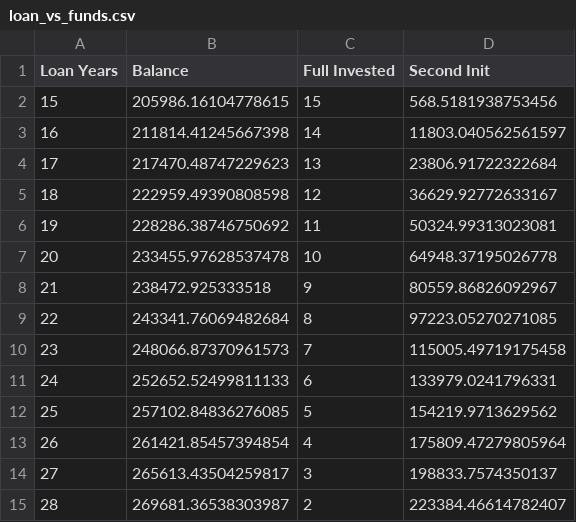
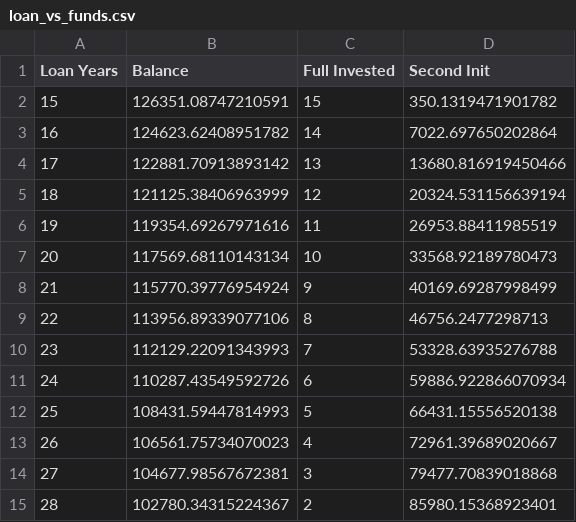
Before and after one commit to titocampis/econpy, a CSV file: files/loan_vs_funds.csv, drawn as a sheet.

```diff
--- a/files/loan_vs_funds.csv
+++ b/files/loan_vs_funds.csv
@@ -1,15 +1,15 @@
 Loan Years,Balance,Full Invested,Second Init
-15,205986.16104778615,15,568.5181938753456
-16,211814.41245667398,14,11803.040562561597
-17,217470.48747229623,13,23806.91722322684
-18,222959.49390808598,12,36629.92772633167
-19,228286.38746750692,11,50324.99313023081
-20,233455.97628537478,10,64948.37195026778
-21,238472.925333518,9,80559.86826092967
-22,243341.76069482684,8,97223.05270271085
-23,248066.87370961573,7,115005.49719175458
-24,252652.52499811133,6,133979.0241796331
-25,257102.84836276085,5,154219.9713629562
-26,261421.85457394854,4,175809.47279805964
-27,265613.43504259817,3,198833.7574350137
-28,269681.36538303987,2,223384.46614782407
+15,126351.08747210591,15,350.1319471901782
+16,124623.62408951782,14,7022.697650202864
+17,122881.70913893142,13,13680.816919450466
+18,121125.38406963999,12,20324.531156639194
+19,119354.69267971616,11,26953.88411985519
+20,117569.68110143134,10,33568.92189780473
+21,115770.39776954924,9,40169.69287998499
+22,113956.89339077106,8,46756.2477298713
+23,112129.22091343993,7,53328.63935276788
+24,110287.43549592726,6,59886.922866070934
+25,108431.59447814993,5,66431.15556520138
+26,106561.75734070023,4,72961.39689020667
+27,104677.98567672381,3,79477.70839018868
+28,102780.34315224367,2,85980.15368923401
```
Also changed, not shown: 2 other files.
